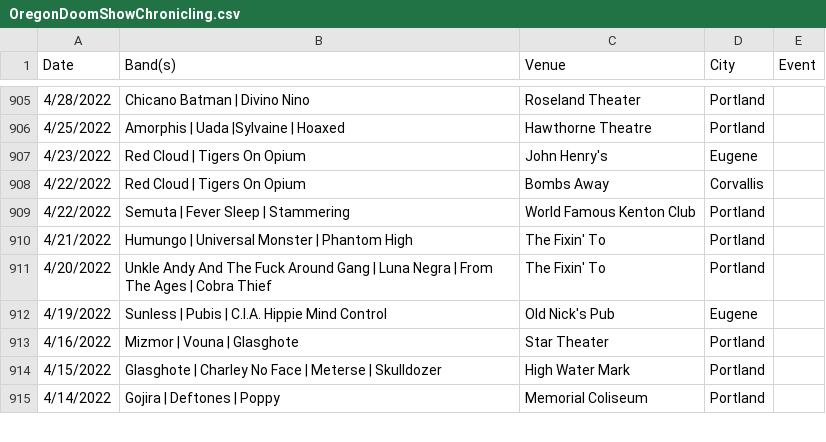
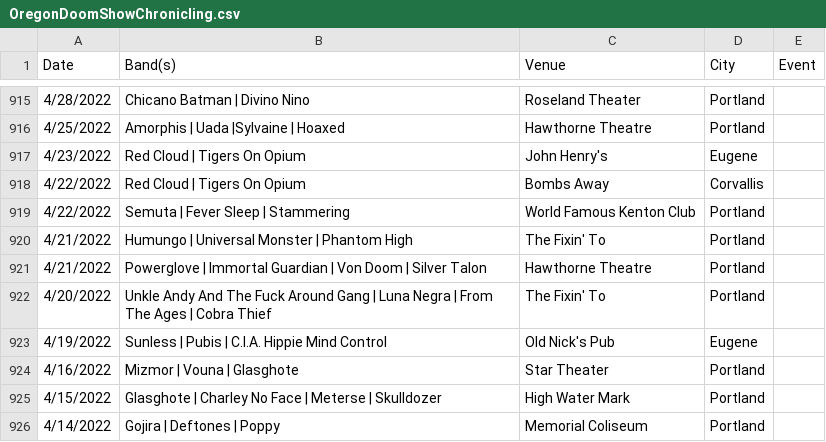
Before and after one commit to spencer-haley/oregondoom, a CSV file: public/OregonDoomShowChronicling.csv, drawn as a sheet; only a part is shown, gaps mark what is left out; the diff covers the shown part only; the diff names each change by its address in the sheet, - before the commit and + after, or states it on an @@ line.

```diff
--- a/public/OregonDoomShowChronicling.csv
+++ b/public/OregonDoomShowChronicling.csv
+row 921: 4/21/2022 | Powerglove | Immortal Guardian | Von Doom | Silver Talon | Hawthorne Theatre | Portland
```
Also changed, not shown: 10 added rows elsewhere in this file, 3 other files.
